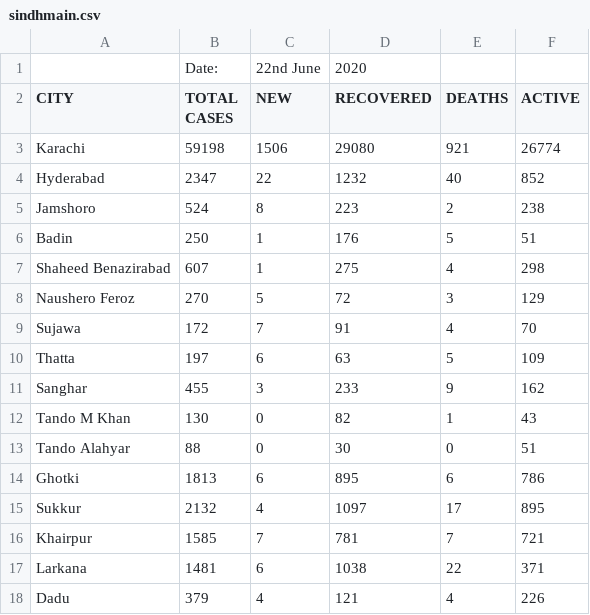
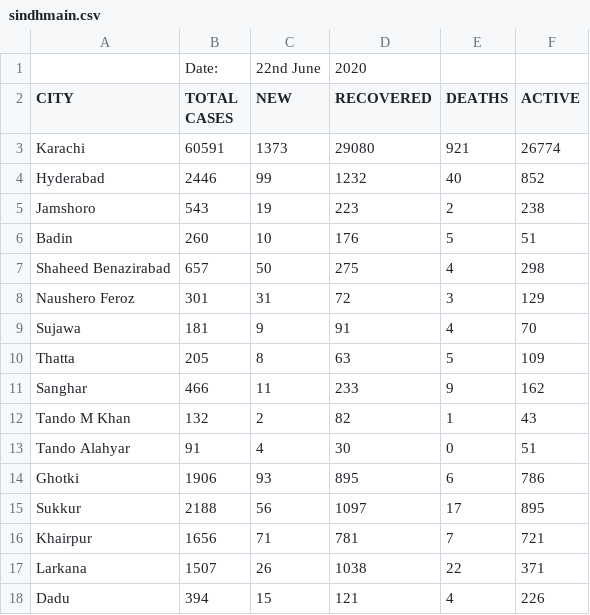
Before and after one commit to amantalreja/PAK-COVID, a CSV file: sindhmain.csv, drawn as a sheet; only a part is shown; the diff covers the shown part only.

Commit message:
Add files via upload

```diff
--- a/sindhmain.csv
+++ b/sindhmain.csv
@@ -2,17 +2,17 @@
 CITY,TOTAL CASES,NEW,RECOVERED,DEATHS,ACTIVE
-Karachi,59198,1506,29080,921,26774
-Hyderabad,2347,22,1232,40,852
-Jamshoro,524,8,223,2,238
-Badin,250,1,176,5,51
-Shaheed Benazirabad,607,1,275,4,298
-Naushero Feroz,270,5,72,3,129
-Sujawa,172,7,91,4,70
-Thatta,197,6,63,5,109
-Sanghar,455,3,233,9,162
-Tando M Khan,130,0,82,1,43
-Tando Alahyar,88,0,30,0,51
-Ghotki,1813,6,895,6,786
-Sukkur,2132,4,1097,17,895
-Khairpur,1585,7,781,7,721
-Larkana,1481,6,1038,22,371
-Dadu,379,4,121,4,226
+Karachi,60591,1373,29080,921,26774
+Hyderabad,2446,99,1232,40,852
+Jamshoro,543,19,223,2,238
+Badin,260,10,176,5,51
+Shaheed Benazirabad,657,50,275,4,298
+Naushero Feroz,301,31,72,3,129
+Sujawa,181,9,91,4,70
+Thatta,205,8,63,5,109
+Sanghar,466,11,233,9,162
+Tando M Khan,132,2,82,1,43
+Tando Alahyar,91,4,30,0,51
+Ghotki,1906,93,895,6,786
+Sukkur,2188,56,1097,17,895
+Khairpur,1656,71,781,7,721
+Larkana,1507,26,1038,22,371
+Dadu,394,15,121,4,226
```
Also changed, not shown: 17 edited cells elsewhere in this file.
